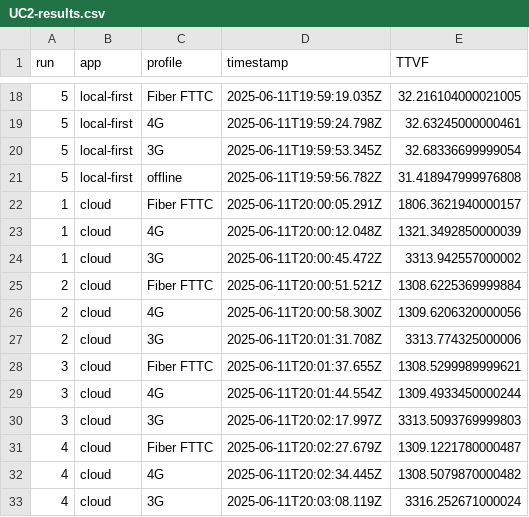
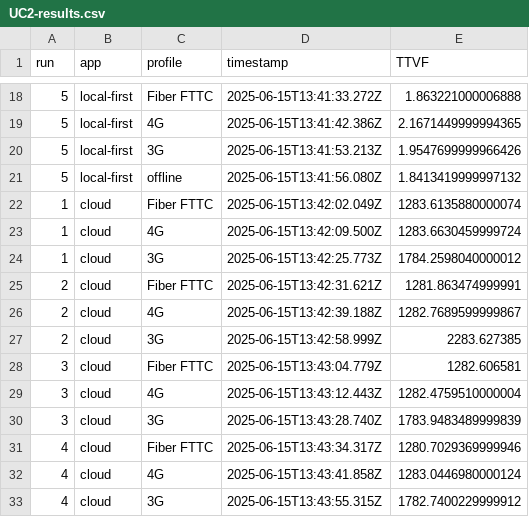
Before and after one commit to maxknerrich/thesis-local-first-sync-code, a CSV file: results/UC2-results.csv, drawn as a sheet; only a part is shown, gaps mark what is left out; the diff covers the shown part only.

```diff
--- a/results/UC2-results.csv
+++ b/results/UC2-results.csv
@@ -18,16 +18,16 @@ run,app,profile,timestamp,TTVF
-5,local-first,Fiber FTTC,2025-06-11T19:59:19.035Z,32.216104000021005
-5,local-first,4G,2025-06-11T19:59:24.798Z,32.63245000000461
-5,local-first,3G,2025-06-11T19:59:53.345Z,32.68336699999054
-5,local-first,offline,2025-06-11T19:59:56.782Z,31.418947999976808
-1,cloud,Fiber FTTC,2025-06-11T20:00:05.291Z,1806.3621940000157
-1,cloud,4G,2025-06-11T20:00:12.048Z,1321.3492850000039
-1,cloud,3G,2025-06-11T20:00:45.472Z,3313.942557000002
-2,cloud,Fiber FTTC,2025-06-11T20:00:51.521Z,1308.6225369999884
-2,cloud,4G,2025-06-11T20:00:58.300Z,1309.6206320000056
-2,cloud,3G,2025-06-11T20:01:31.708Z,3313.774325000006
-3,cloud,Fiber FTTC,2025-06-11T20:01:37.655Z,1308.5299989999621
-3,cloud,4G,2025-06-11T20:01:44.554Z,1309.4933450000244
-3,cloud,3G,2025-06-11T20:02:17.997Z,3313.5093769999803
-4,cloud,Fiber FTTC,2025-06-11T20:02:27.679Z,1309.1221780000487
-4,cloud,4G,2025-06-11T20:02:34.445Z,1308.5079870000482
-4,cloud,3G,2025-06-11T20:03:08.119Z,3316.252671000024
+5,local-first,Fiber FTTC,2025-06-15T13:41:33.272Z,1.863221000006888
+5,local-first,4G,2025-06-15T13:41:42.386Z,2.1671449999994365
+5,local-first,3G,2025-06-15T13:41:53.213Z,1.9547699999966426
+5,local-first,offline,2025-06-15T13:41:56.080Z,1.8413419999997132
+1,cloud,Fiber FTTC,2025-06-15T13:42:02.049Z,1283.6135880000074
+1,cloud,4G,2025-06-15T13:42:09.500Z,1283.6630459999724
+1,cloud,3G,2025-06-15T13:42:25.773Z,1784.2598040000012
+2,cloud,Fiber FTTC,2025-06-15T13:42:31.621Z,1281.863474999991
+2,cloud,4G,2025-06-15T13:42:39.188Z,1282.7689599999867
+2,cloud,3G,2025-06-15T13:42:58.999Z,2283.627385
+3,cloud,Fiber FTTC,2025-06-15T13:43:04.779Z,1282.606581
+3,cloud,4G,2025-06-15T13:43:12.443Z,1282.4759510000004
+3,cloud,3G,2025-06-15T13:43:28.740Z,1783.9483489999839
+4,cloud,Fiber FTTC,2025-06-15T13:43:34.317Z,1280.7029369999946
+4,cloud,4G,2025-06-15T13:43:41.858Z,1283.0446980000124
+4,cloud,3G,2025-06-15T13:43:55.315Z,1782.7400229999912
```
Also changed, not shown: 38 edited cells elsewhere in this file.
